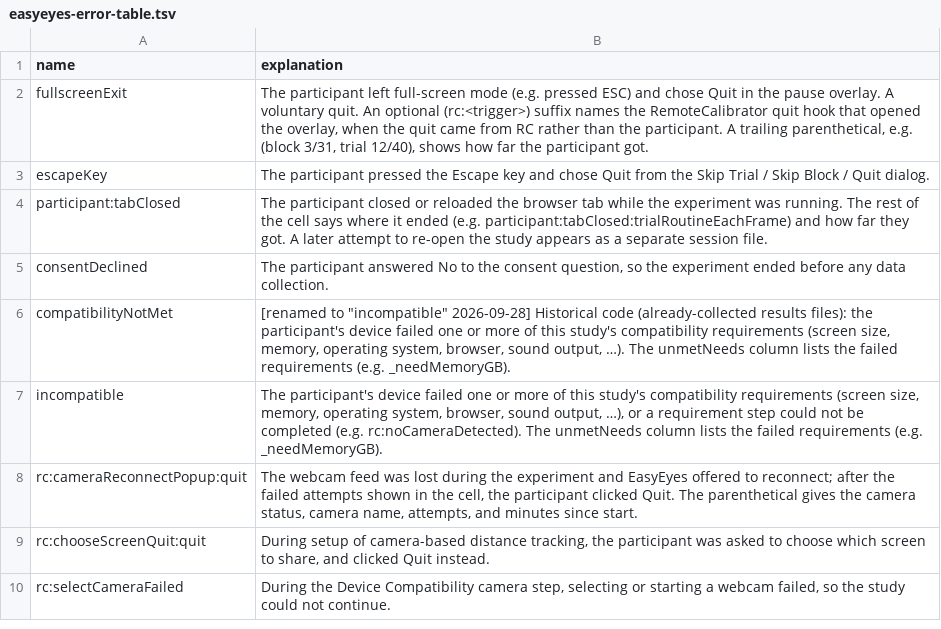
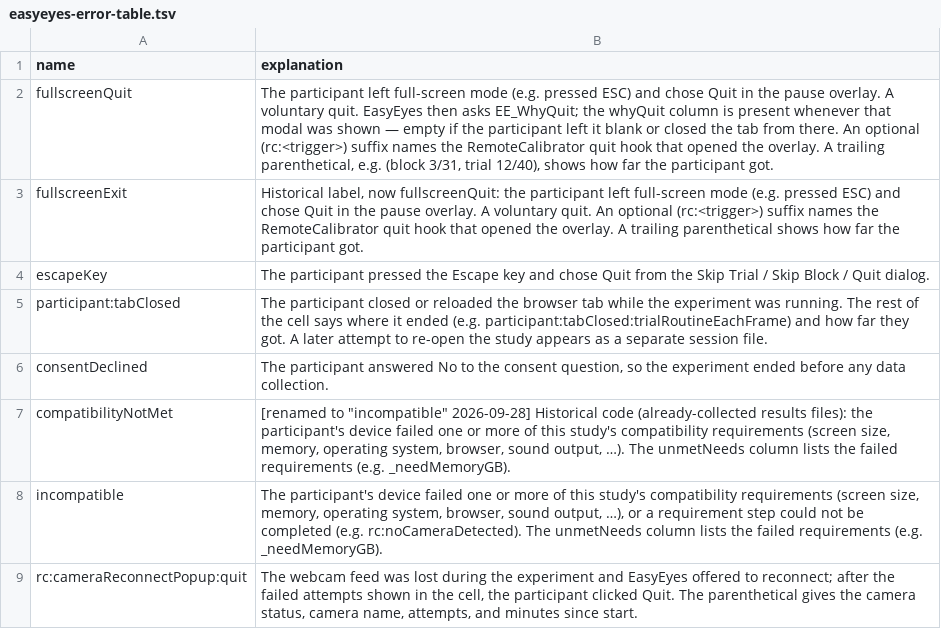
Before and after one commit to EasyEyes/threshold, a TSV file: errors/easyeyes-error-table.tsv, drawn as a sheet; only a part is shown; the shorter side is filled out with more unchanged rows.

Commit message:
for threshold: [Bug fix] Numeric categorical being parsed as text, crash on number comparison, eg EasyEyesLetterVersion == 2; fullscreenExit to fullscreenQuit; add WhyQuit feedback modal

```diff
--- a/errors/easyeyes-error-table.tsv
+++ b/errors/easyeyes-error-table.tsv
@@ -1,3 +1,4 @@
 name	explanation
-fullscreenExit	The participant left full-screen mode (e.g. pressed ESC) and chose Quit in the pause overlay. A voluntary quit. An optional (rc:<trigger>) suffix names the RemoteCalibrator quit hook that opened the overlay, when the quit came from RC rather than the participant. A trailing parenthetical, e.g. (block 3/31, trial 12/40), shows how far the participant got.
+fullscreenQuit	The participant left full-screen mode (e.g. pressed ESC) and chose Quit in the pause overlay. A voluntary quit. EasyEyes then asks EE_WhyQuit; the whyQuit column is present whenever that modal was shown — empty if the participant left it blank or closed the tab from there. An optional (rc:<trigger>) suffix names the RemoteCalibrator quit hook that opened the overlay. A trailing parenthetical, e.g. (block 3/31, trial 12/40), shows how far the participant got.
+fullscreenExit	Historical label, now fullscreenQuit: the participant left full-screen mode (e.g. pressed ESC) and chose Quit in the pause overlay. A voluntary quit. An optional (rc:<trigger>) suffix names the RemoteCalibrator quit hook that opened the overlay. A trailing parenthetical shows how far the participant got.
 escapeKey	The participant pressed the Escape key and chose Quit from the Skip Trial / Skip Block / Quit dialog.
```
Also changed, not shown: 16 other files.
